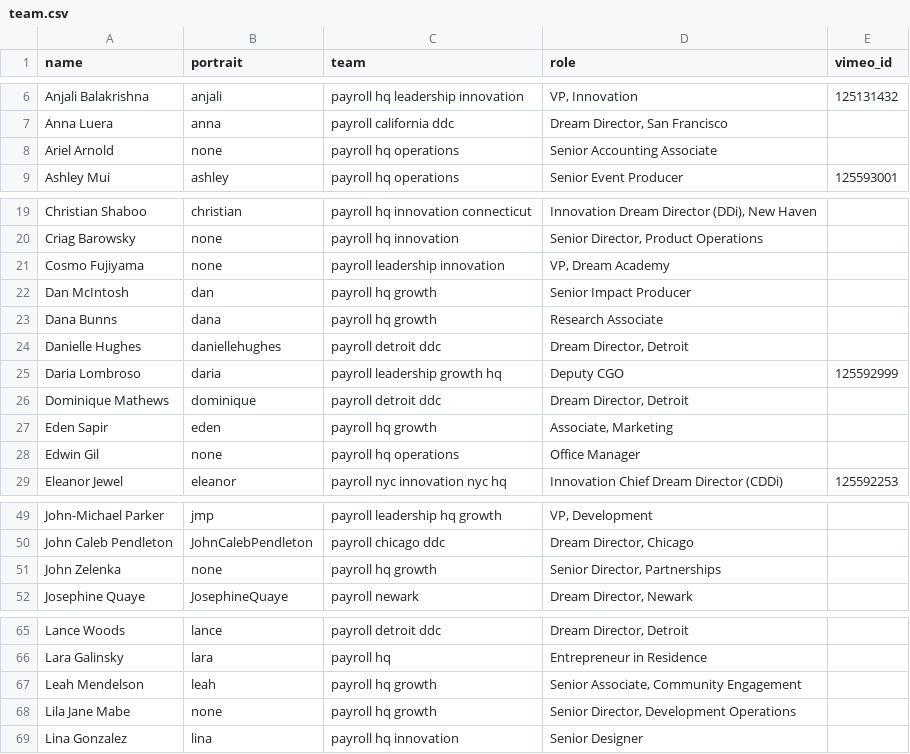
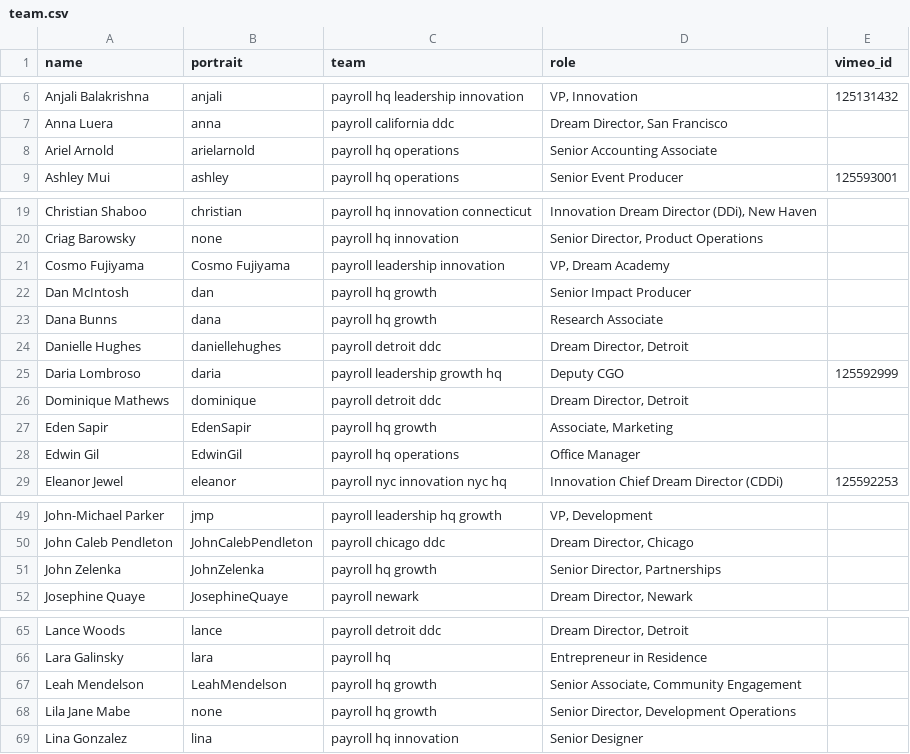
Before and after one commit to futureproject/futureproject.github.com, a CSV file: _data/team.csv, drawn as a sheet; only a part is shown, gaps mark what is left out; the diff covers the shown part only.

Commit message:
Update team.csv

```diff
--- a/_data/team.csv
+++ b/_data/team.csv
@@ -7,3 +7,3 @@ Anjali Balakrishna,anjali,payroll hq leadership innovation,"VP, Innovation",1251
 Anna Luera,anna,payroll california ddc,"Dream Director, San Francisco",
-Ariel Arnold,none,payroll hq operations,Senior Accounting Associate,
+Ariel Arnold,arielarnold,payroll hq operations,Senior Accounting Associate,
 Ashley Mui,ashley,payroll hq operations,Senior Event Producer ,125593001
@@ -20,3 +20,3 @@ Christian Shaboo,christian,payroll hq innovation connecticut,"Innovation Dream D
 Criag Barowsky,none,payroll hq innovation,"Senior Director, Product Operations"
-Cosmo Fujiyama,none,payroll leadership innovation,"VP, Dream Academy",
+Cosmo Fujiyama,Cosmo Fujiyama,payroll leadership innovation,"VP, Dream Academy",
 Dan McIntosh,dan,payroll hq growth,Senior Impact Producer,
@@ -26,4 +26,4 @@ Daria Lombroso,daria,payroll leadership growth hq,Deputy CGO,125592999
 Dominique Mathews,dominique,payroll detroit ddc,"Dream Director, Detroit",
-Eden Sapir,eden,payroll hq growth,"Associate, Marketing",
-Edwin Gil,none,payroll hq operations,Office Manager,
+Eden Sapir,EdenSapir,payroll hq growth,"Associate, Marketing",
+Edwin Gil,EdwinGil,payroll hq operations,Office Manager,
 Eleanor Jewel,eleanor,payroll nyc innovation nyc hq,Innovation Chief Dream Director (CDDi) ,125592253
@@ -50,3 +50,3 @@ John-Michael Parker,jmp,payroll leadership hq growth,"VP, Development",
 John Caleb Pendleton,JohnCalebPendleton,payroll chicago ddc,"Dream Director, Chicago",
-John Zelenka,none,payroll hq growth,"Senior Director, Partnerships",
+John Zelenka,JohnZelenka,payroll hq growth,"Senior Director, Partnerships",
 Josephine Quaye,JosephineQuaye,payroll newark,"Dream Director, Newark ",
@@ -66,3 +66,3 @@ Lance Woods,lance,payroll detroit ddc,"Dream Director, Detroit ",
 Lara Galinsky,lara,payroll hq,Entrepreneur in Residence,
-Leah Mendelson,leah,payroll hq growth,"Senior Associate, Community Engagement",
+Leah Mendelson,LeahMendelson,payroll hq growth,"Senior Associate, Community Engagement",
 Lila Jane Mabe,none,payroll hq growth,"Senior Director, Development Operations",
```
Also changed, not shown: 3 edited cells elsewhere in this file.
